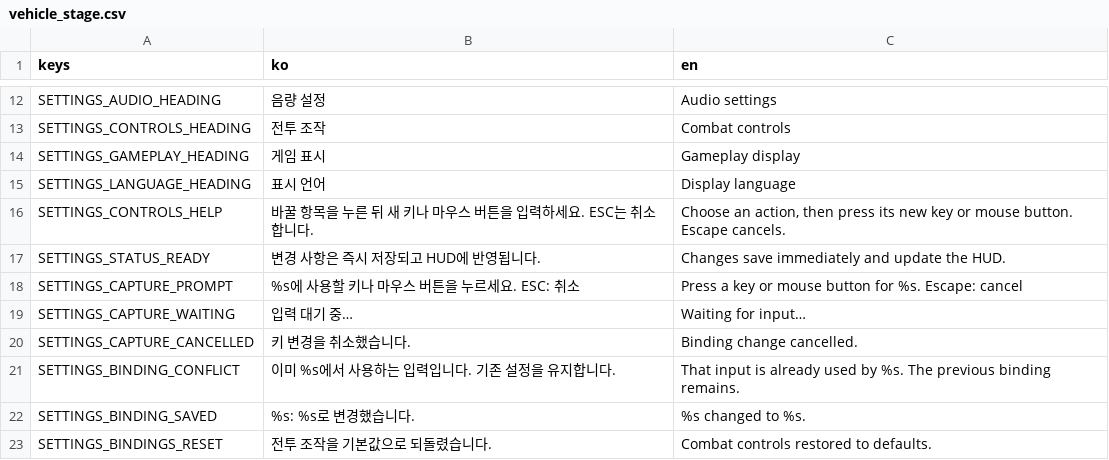
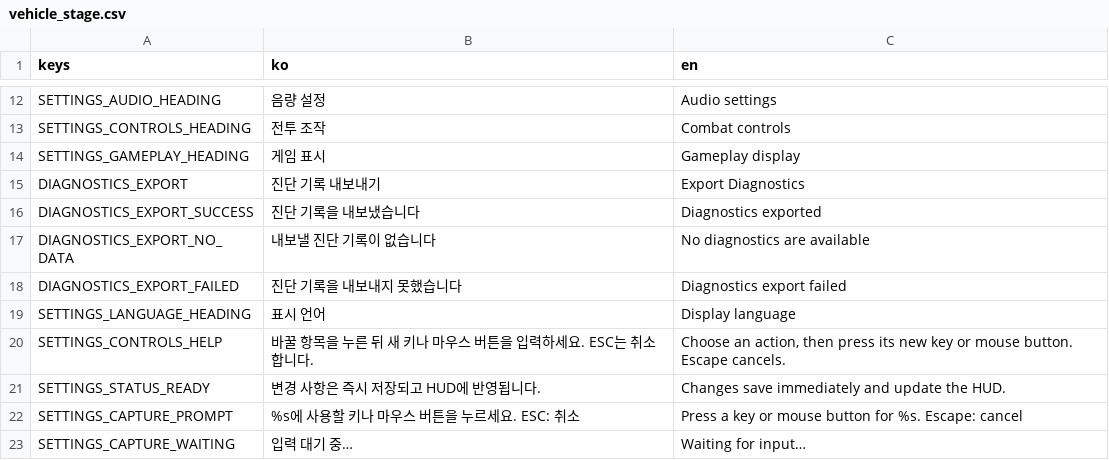
Before and after one commit to simpleusername96/cardborne-platformer, a CSV file: localization/vehicle_stage.csv, drawn as a sheet; only a part is shown, gaps mark what is left out; the shorter side is filled out with more unchanged rows.

Commit message:
feat: connect local diagnostics to run lifecycle

```diff
--- a/localization/vehicle_stage.csv
+++ b/localization/vehicle_stage.csv
@@ -14,2 +14,6 @@ SETTINGS_CONTROLS_HEADING,"전투 조작","Combat controls"
 SETTINGS_GAMEPLAY_HEADING,"게임 표시","Gameplay display"
+DIAGNOSTICS_EXPORT,"진단 기록 내보내기","Export Diagnostics"
+DIAGNOSTICS_EXPORT_SUCCESS,"진단 기록을 내보냈습니다","Diagnostics exported"
+DIAGNOSTICS_EXPORT_NO_DATA,"내보낼 진단 기록이 없습니다","No diagnostics are available"
+DIAGNOSTICS_EXPORT_FAILED,"진단 기록을 내보내지 못했습니다","Diagnostics export failed"
 SETTINGS_LANGUAGE_HEADING,"표시 언어","Display language"
```
Also changed, not shown: 12 other files.
